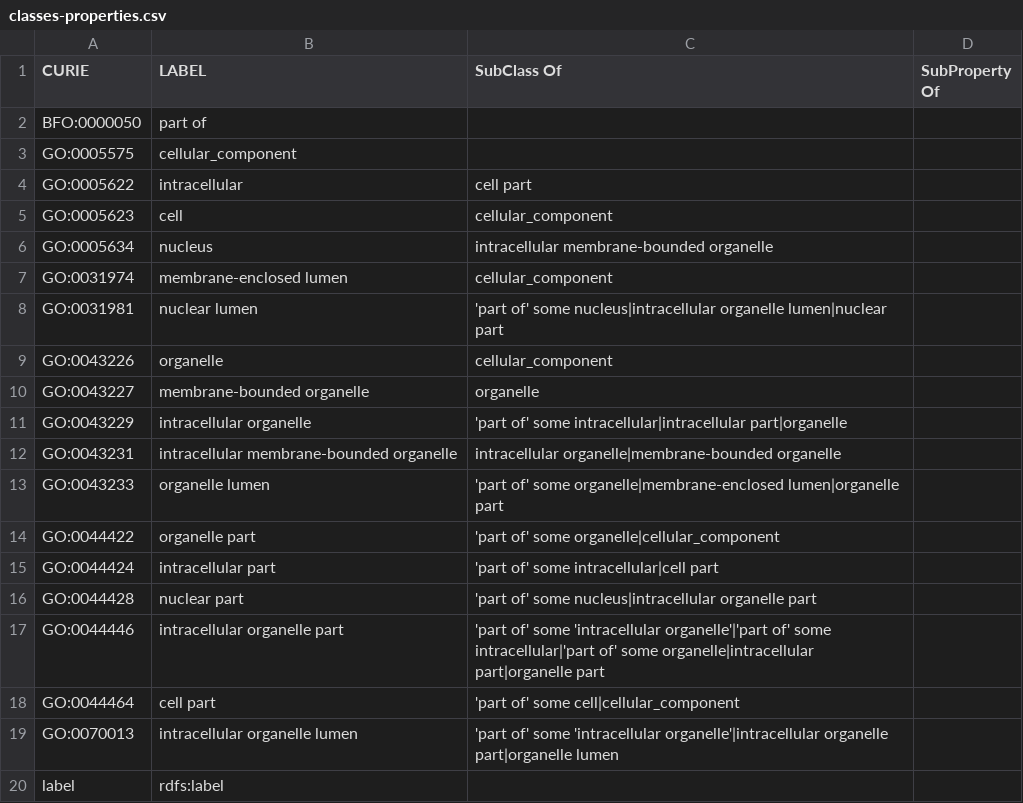
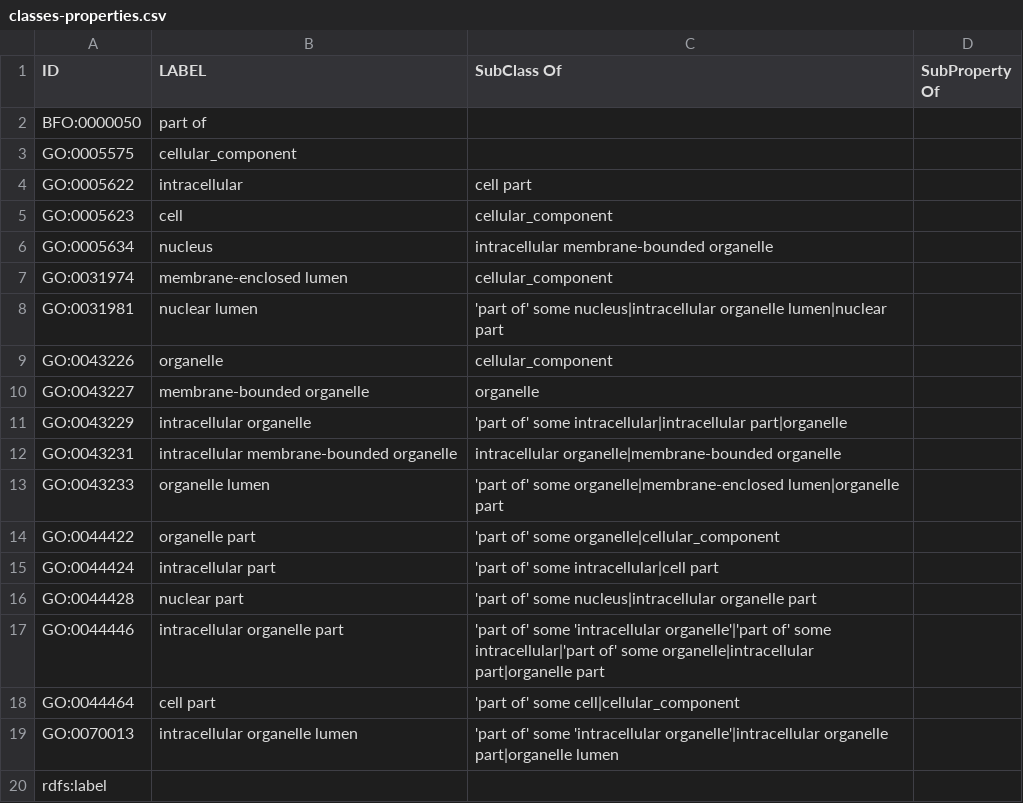
Before and after one commit to ontodev/robot, a CSV file: docs/examples/classes-properties.csv, drawn as a sheet; removed rows and columns are numbered as before the commit, all else as after; the diff names each change by its address in the sheet, - before the commit and + after, or states it on an @@ line.

```diff
--- a/docs/examples/classes-properties.csv
+++ b/docs/examples/classes-properties.csv
-A1: CURIE
+A1: ID
-row 20: label | rdfs:label
+row 20: rdfs:label
```
Also changed, not shown: docs/examples/nucleus-iris.csv, docs/examples/nucleus-reversed.csv, 9 other files.
